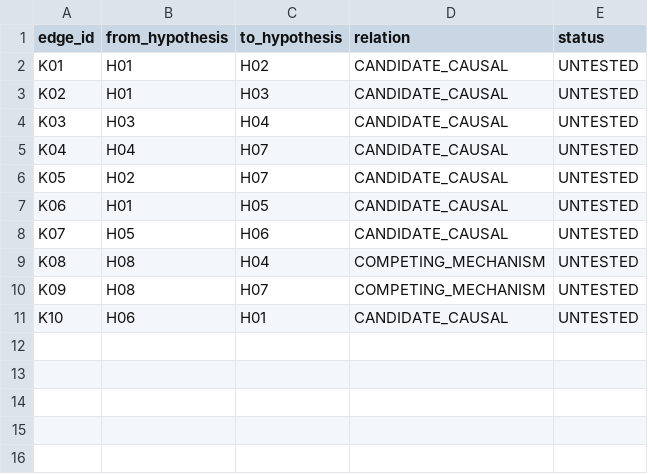
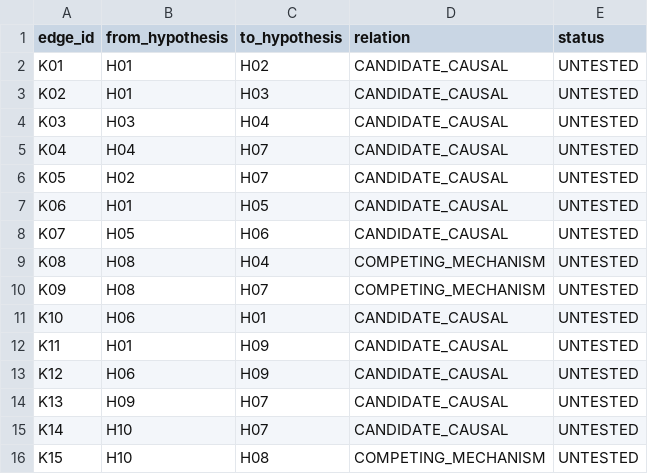
Before and after one commit to fweiger/AI_book, a CSV file: topics/us-2026-midterms-policy-ai-2029/data/causal_edges.csv, drawn as a sheet; the diff names each change by its address in the sheet, - before the commit and + after, or states it on an @@ line.

Commit message:
[TOPIC-011] Register candidate H09/H10 links using noncolliding K11+ edge ids

```diff
--- a/topics/us-2026-midterms-policy-ai-2029/data/causal_edges.csv
+++ b/topics/us-2026-midterms-policy-ai-2029/data/causal_edges.csv
+row 12: K11 | H01 | H09 | CANDIDATE_CAUSAL | UNTESTED
+row 13: K12 | H06 | H09 | CANDIDATE_CAUSAL | UNTESTED
+row 14: K13 | H09 | H07 | CANDIDATE_CAUSAL | UNTESTED
+row 15: K14 | H10 | H07 | CANDIDATE_CAUSAL | UNTESTED
+row 16: K15 | H10 | H08 | COMPETING_MECHANISM | UNTESTED
```
